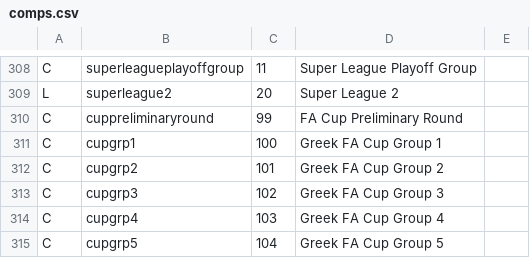
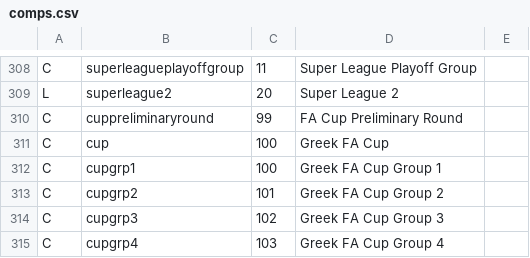
Before and after one commit to tshamilton/fitba, a CSV file: config/comps.csv, drawn as a sheet; only a part is shown, gaps mark what is left out; the shorter side is filled out with more unchanged rows.

```diff
--- a/config/comps.csv
+++ b/config/comps.csv
@@ -310,2 +310,3 @@ L,superleague2,20,Super League 2,
 C,cuppreliminaryround,99,FA Cup Preliminary Round,
+C,cup,100,Greek FA Cup,
 C,cupgrp1,100,Greek FA Cup Group 1,
```
Also changed, not shown: config/teams.csv.
